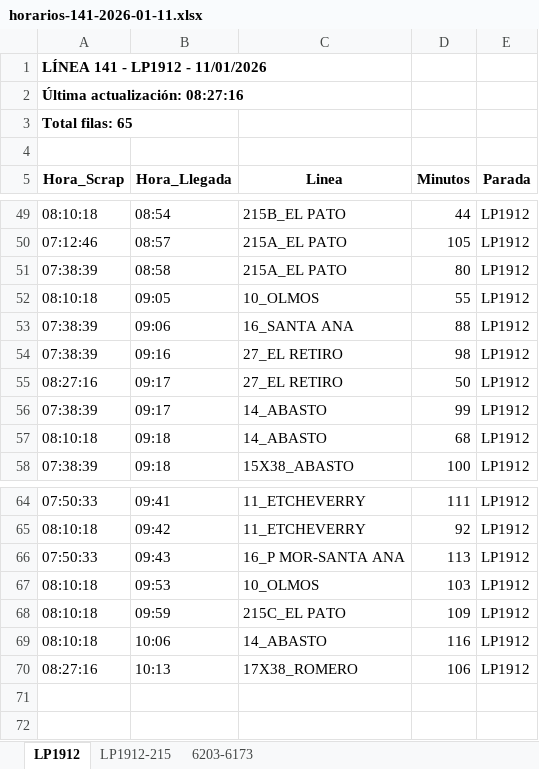
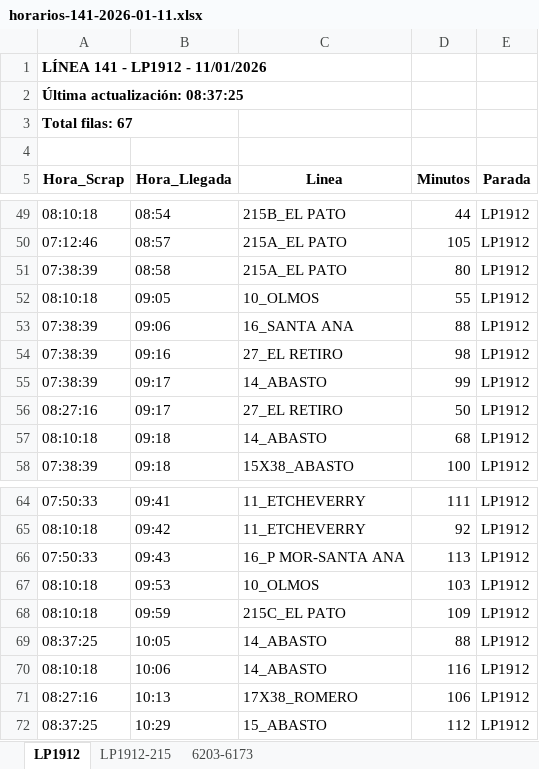
Before and after one commit to palomac00/recolector-cuadradoapp, an Excel workbook: data/horarios-141-2026-01-11.xlsx, sheet LP1912, drawn as a sheet; only a part is shown, gaps mark what is left out; values as stored, in another font and other column widths than the file's, no borders; the diff names each change by its address in the sheet, - before the commit and + after, or states it on an @@ line.

```diff
--- a/data/horarios-141-2026-01-11.xlsx (sheet LP1912)
+++ b/data/horarios-141-2026-01-11.xlsx (sheet LP1912)
-A2 (Hora_Scrap): Última actualización: 08:27:16
+A2 (Hora_Scrap): Última actualización: 08:37:25
-A3 (Hora_Scrap): Total filas: 65
+A3 (Hora_Scrap): Total filas: 67
@@ row 56 moved to row 55: 07:38:39 @@
+row 69: 08:37:25 | 10:05 | 14_ABASTO | 88 | LP1912
+row 72: 08:37:25 | 10:29 | 15_ABASTO | 112 | LP1912
```
Also changed, not shown: sheet 6203-6173, sheet LP1912-215.
